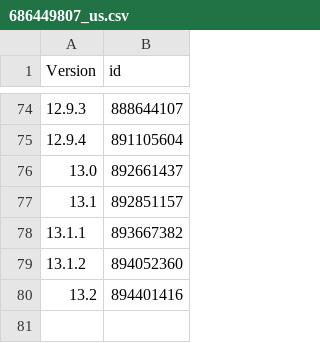
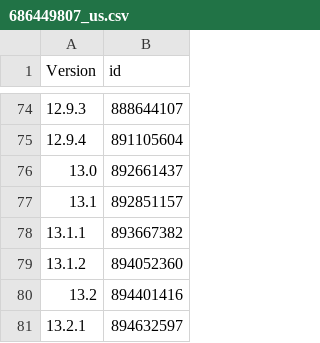
Before and after one commit to pastnm/cac_bark, a CSV file: Library/Record/com.nan.cac/686449807_us.csv, drawn as a sheet; only a part is shown, gaps mark what is left out; the diff names each change by its address in the sheet, - before the commit and + after, or states it on an @@ line.

```diff
--- a/Library/Record/com.nan.cac/686449807_us.csv
+++ b/Library/Record/com.nan.cac/686449807_us.csv
+row 81: 13.2.1 | 894632597
```
Also changed, not shown: 1 other file.
